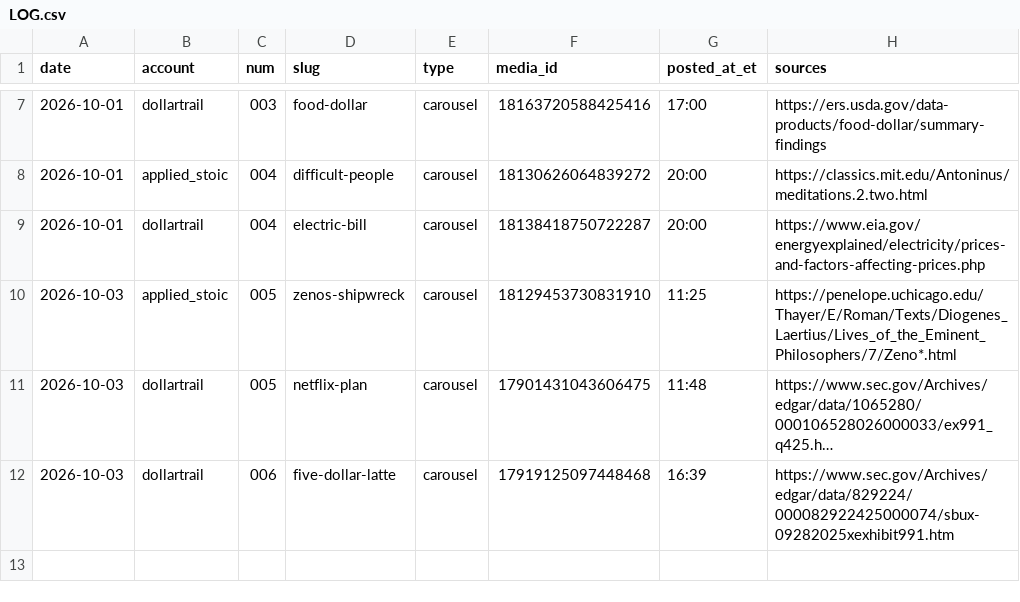
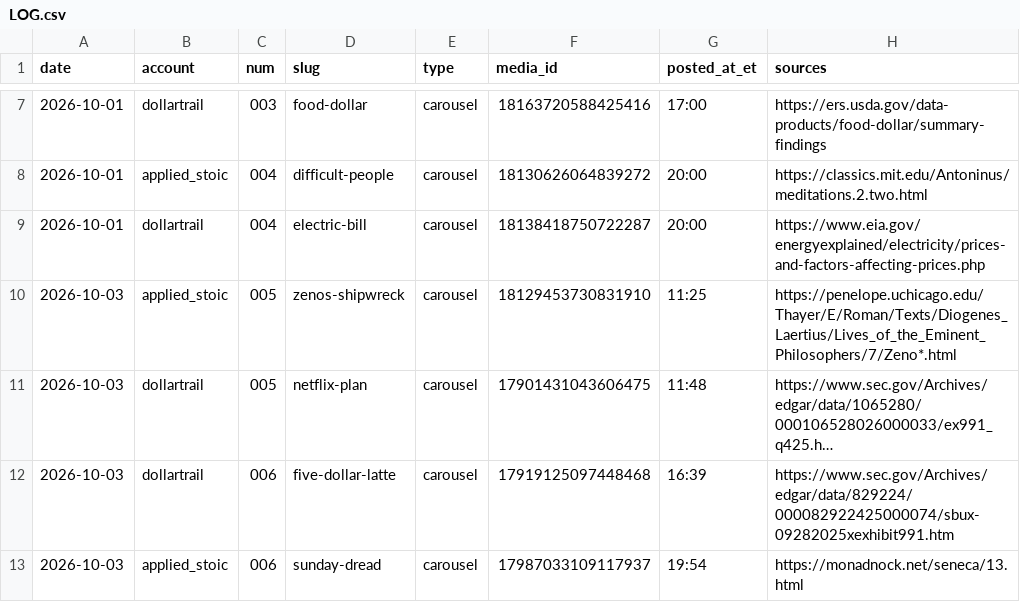
Before and after one commit to jimlastinger/ig-posts, a CSV file: LOG.csv, drawn as a sheet; only a part is shown, gaps mark what is left out; long unchanged cells end in …; the diff names each change by its address in the sheet, - before the commit and + after, or states it on an @@ line.

```diff
--- a/LOG.csv
+++ b/LOG.csv
+row 13: 2026-10-03 | applied_stoic | 006 | sunday-dread | carousel | 17987033109117937 | 19:54 | https://monadnock.net/seneca/13.html
```
